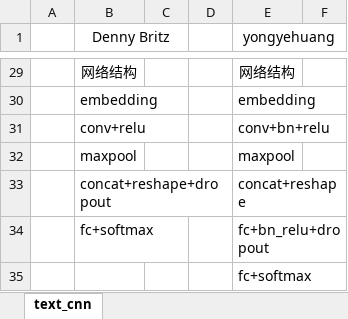
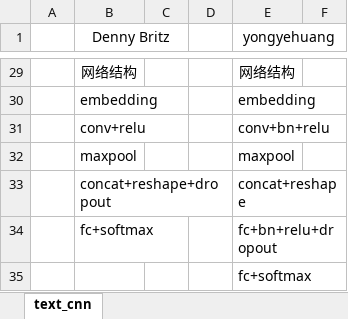
Before and after one commit to Genpeng/datagrand-text-classification, an Excel workbook: 参数对比.xlsx, sheet text_cnn, drawn as a sheet; only a part is shown, gaps mark what is left out; values as stored, in another font and other column widths than the file's, no borders; the diff names each change by its address in the sheet, - before the commit and + after, or states it on an @@ line.

```diff
--- a/参数对比.xlsx (sheet text_cnn)
+++ b/参数对比.xlsx (sheet text_cnn)
-E34 (yongyehuang): fc+bn_relu+dropout
+E34 (yongyehuang): fc+bn+relu+dropout
```
Also changed, not shown: 6 other files.
